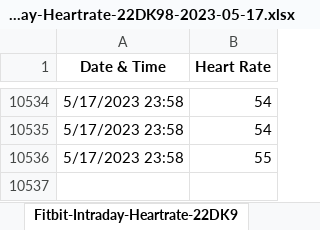
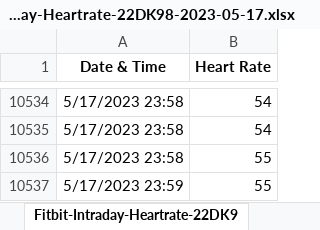
Before and after one commit to Sanghyeoklab/Heart-beat-signal, an Excel workbook: Data/Fitbit-Intraday-Heartrate-22DK98-2023-05-17.xlsx, sheet Fitbit-Intraday-Heartrate-22DK9, drawn as a sheet; only a part is shown, gaps mark what is left out; values as stored, in another font and other column widths than the file's, no borders; the diff names each change by its address in the sheet, - before the commit and + after, or states it on an @@ line.

```diff
--- a/Data/Fitbit-Intraday-Heartrate-22DK98-2023-05-17.xlsx (sheet Fitbit-Intraday-Heartrate-22DK9)
+++ b/Data/Fitbit-Intraday-Heartrate-22DK98-2023-05-17.xlsx (sheet Fitbit-Intraday-Heartrate-22DK9)
+row 10537: 5/17/2023 23:59 | 55
```
Also changed, not shown: Data/Fitbit-Intraday-Heartrate-22DK98-2023-05-11.xlsx, Data/Fitbit-Intraday-Heartrate-22DK98-2023-05-12.xlsx, 6 other files.
